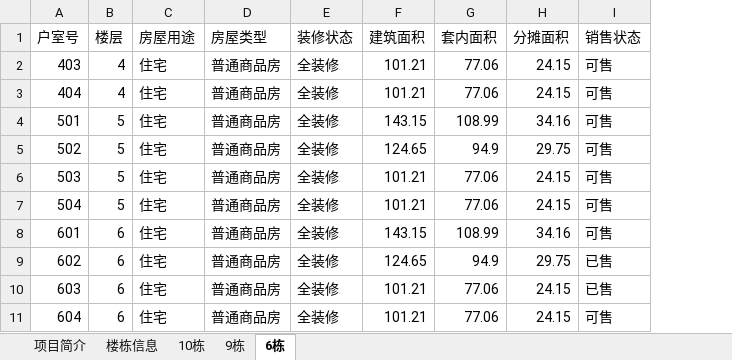
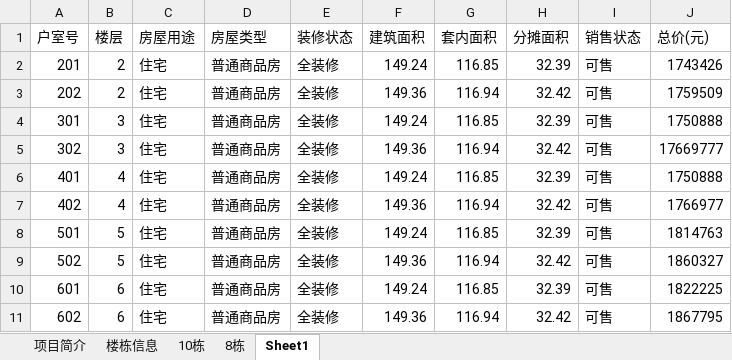
Before and after one commit to HanKin2015/Storage, an Excel workbook: python/project/CS_hourse_data_crawler/梅溪湖依云曦城楼盘.xlsx, sheet Sheet1, drawn as a sheet; only a part is shown; values as stored, in another font and other column widths than the file's, no cell formats; removed rows and columns are numbered as before the commit, all else as after; the diff covers the shown part only; the diff names each change by its address in the sheet, - before the commit and + after, or states it on an @@ line.

```diff
--- a/python/project/CS_hourse_data_crawler/梅溪湖依云曦城楼盘.xlsx (sheet Sheet1)
+++ b/python/project/CS_hourse_data_crawler/梅溪湖依云曦城楼盘.xlsx (sheet Sheet1)
-sheet tab: 9栋
+sheet tab: 8栋
-sheet tab: 6栋
+sheet tab: Sheet1
+column J (总价(元)), rows 6-11: 1750888 | 1766977 | 1814763 | 1860327 | 1822225 | 1867795
+row 2: 201 | 2 | 住宅 | 普通商品房 | 全装修 | 149.24 | 116.85 | 32.39 | 可售 | 1743426
+row 3: 202 | 2 | 住宅 | 普通商品房 | 全装修 | 149.36 | 116.94 | 32.42 | 可售 | 1759509
+row 4: 301 | 3 | 住宅 | 普通商品房 | 全装修 | 149.24 | 116.85 | 32.39 | 可售 | 1750888
+row 5: 302 | 3 | 住宅 | 普通商品房 | 全装修 | 149.36 | 116.94 | 32.42 | 可售 | 17669777
-A6 (户室号): 403
+A6 (户室号): 401
-F6 (建筑面积): 101.21
+F6 (建筑面积): 149.24
-G6 (套内面积): 77.06
+G6 (套内面积): 116.85
-H6 (分摊面积): 24.15
+H6 (分摊面积): 32.39
-A7 (户室号): 404
+A7 (户室号): 402
-F7 (建筑面积): 101.21
+F7 (建筑面积): 149.36
-G7 (套内面积): 77.06
+G7 (套内面积): 116.94
-H7 (分摊面积): 24.15
+H7 (分摊面积): 32.42
-F8 (建筑面积): 143.15
+F8 (建筑面积): 149.24
-G8 (套内面积): 108.99
+G8 (套内面积): 116.85
-H8 (分摊面积): 34.16
+H8 (分摊面积): 32.39
-F9 (建筑面积): 124.65
+F9 (建筑面积): 149.36
-G9 (套内面积): 94.9
+G9 (套内面积): 116.94
-H9 (分摊面积): 29.75
+H9 (分摊面积): 32.42
-row 6: 503 | 5 | 住宅 | 普通商品房 | 全装修 | 101.21 | 77.06 | 24.15 | 可售
-row 7: 504 | 5 | 住宅 | 普通商品房 | 全装修 | 101.21 | 77.06 | 24.15 | 可售
-F10 (建筑面积): 143.15
+F10 (建筑面积): 149.24
-G10 (套内面积): 108.99
+G10 (套内面积): 116.85
-H10 (分摊面积): 34.16
+H10 (分摊面积): 32.39
-F11 (建筑面积): 124.65
+F11 (建筑面积): 149.36
-G11 (套内面积): 94.9
+G11 (套内面积): 116.94
-H11 (分摊面积): 29.75
+H11 (分摊面积): 32.42
-I11 (销售状态): 已售
+I11 (销售状态): 可售
-row 10: 603 | 6 | 住宅 | 普通商品房 | 全装修 | 101.21 | 77.06 | 24.15 | 已售
-row 11: 604 | 6 | 住宅 | 普通商品房 | 全装修 | 101.21 | 77.06 | 24.15 | 可售
```
Also changed, not shown: 82 removed rows and 75 edited cells elsewhere in this sheet, sheet 楼栋信息, sheet 10栋, sheet 8栋, cell formats, 5 other files.
